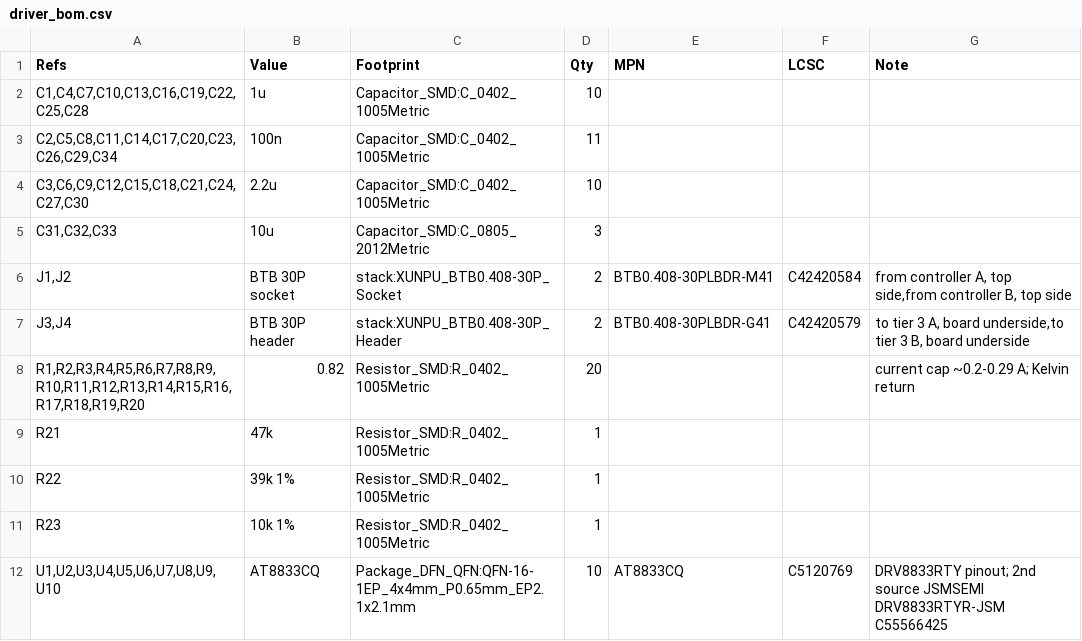
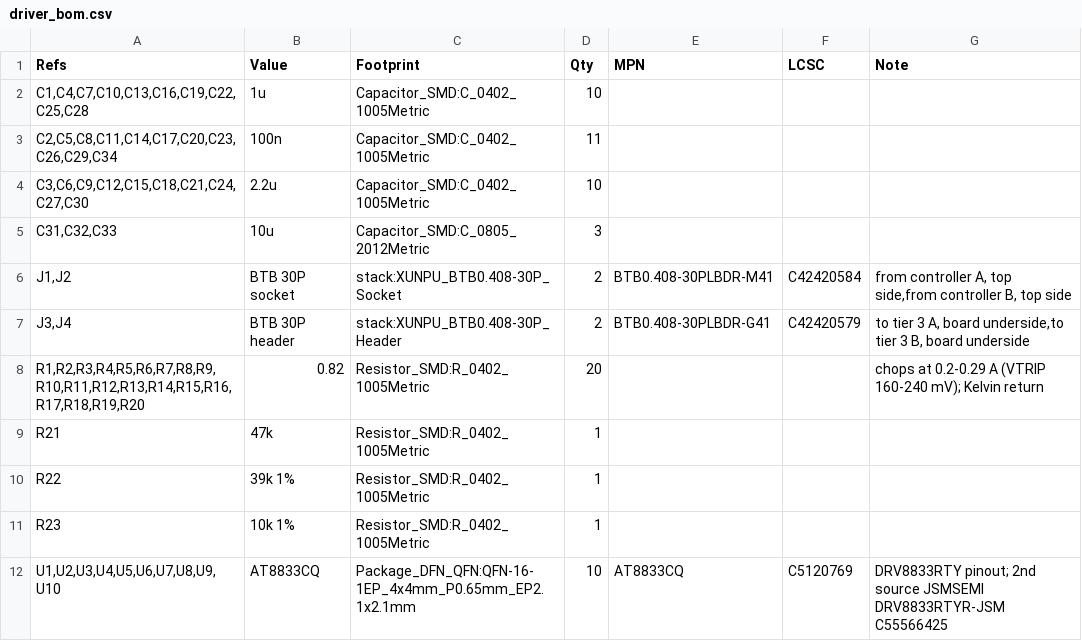
Before and after one commit to andrewsharmon/rp2350-stepper-controller, a CSV file: hardware/driver/driver_bom.csv, drawn as a sheet.

```diff
--- a/hardware/driver/driver_bom.csv
+++ b/hardware/driver/driver_bom.csv
@@ -7,3 +7,3 @@
 "J3,J4","BTB 30P header","stack:XUNPU_BTB0.408-30P_Header","2","BTB0.408-30PLBDR-G41","C42420579","to tier 3 A, board underside,to tier 3 B, board underside"
-"R1,R2,R3,R4,R5,R6,R7,R8,R9,R10,R11,R12,R13,R14,R15,R16,R17,R18,R19,R20","0.82","Resistor_SMD:R_0402_1005Metric","20","","","current cap ~0.2-0.29 A; Kelvin return"
+"R1,R2,R3,R4,R5,R6,R7,R8,R9,R10,R11,R12,R13,R14,R15,R16,R17,R18,R19,R20","0.82","Resistor_SMD:R_0402_1005Metric","20","","","chops at 0.2-0.29 A (VTRIP 160-240 mV); Kelvin return"
 "R21","47k","Resistor_SMD:R_0402_1005Metric","1","","",""
```
Also changed, not shown: hardware/controller/controller_bom.csv, hardware/io_sh/io_sh_bom.csv, 7 other files.
